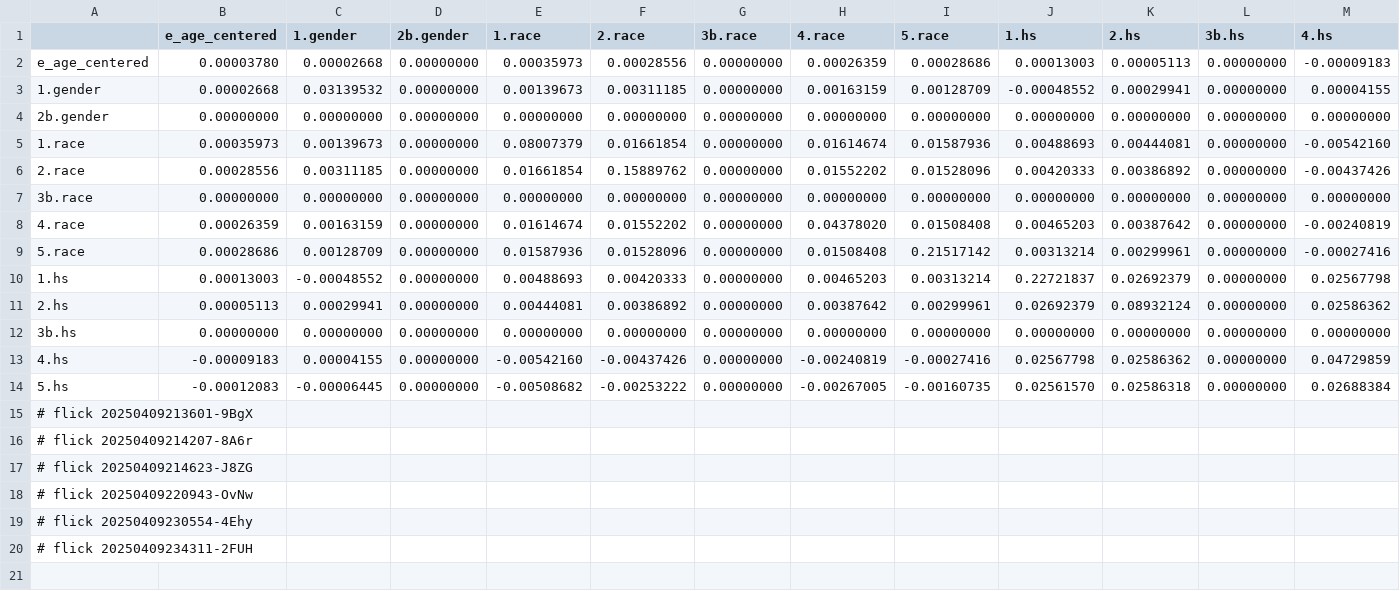
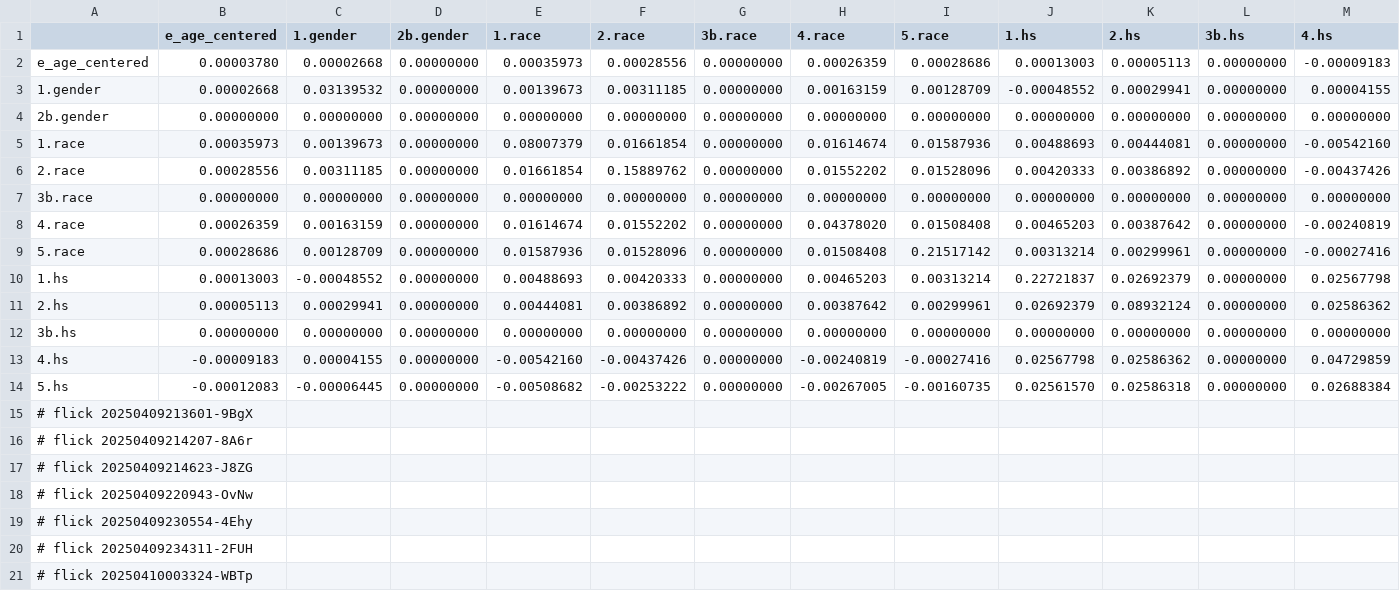
Before and after one commit to abikesa/false-font, a CSV file: kitabo/ensi/testbin/test2/assets/csv/var2.csv, drawn as a sheet; only a part is shown; rows hold the shown columns only; the diff names each change by its address in the sheet, - before the commit and + after, or states it on an @@ line.

Commit message:
kitabo/ensi/testbin/test2/assets/csv/var2.csv

```diff
--- a/kitabo/ensi/testbin/test2/assets/csv/var2.csv
+++ b/kitabo/ensi/testbin/test2/assets/csv/var2.csv
+row 21: # flick 20250410003324-WBTp
```
